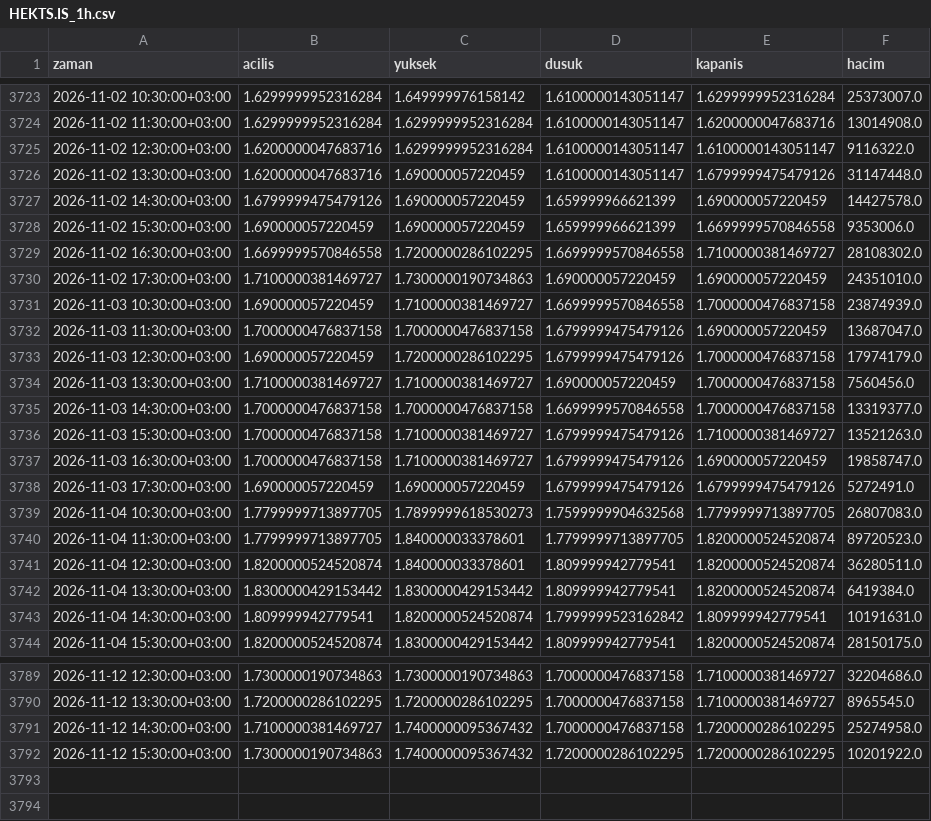
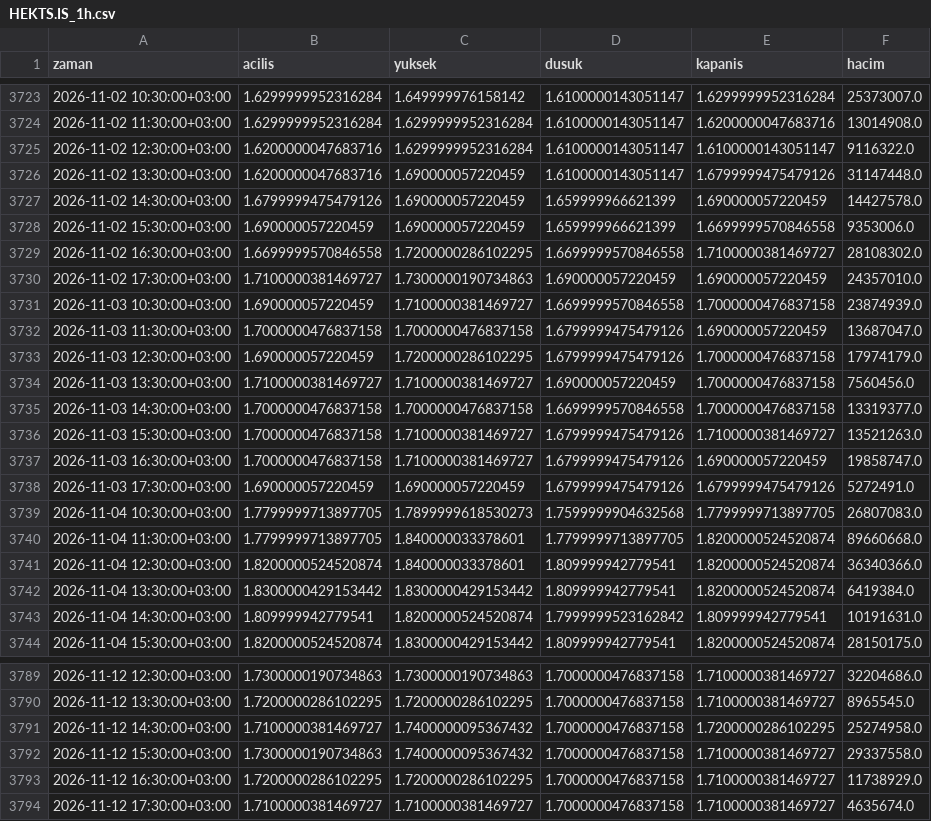
Before and after one commit to yilmazfatih-cyber/Deneme, a CSV file: veri/saatlik/HEKTS.IS_1h.csv, drawn as a sheet; only a part is shown, gaps mark what is left out.

```diff
--- a/veri/saatlik/HEKTS.IS_1h.csv
+++ b/veri/saatlik/HEKTS.IS_1h.csv
@@ -3729,3 +3729,3 @@ zaman,acilis,yuksek,dusuk,kapanis,hacim
 2026-11-02 16:30:00+03:00,1.6699999570846558,1.7200000286102295,1.6699999570846558,1.7100000381469727,28108302.0
-2026-11-02 17:30:00+03:00,1.7100000381469727,1.7300000190734863,1.690000057220459,1.690000057220459,24351010.0
+2026-11-02 17:30:00+03:00,1.7100000381469727,1.7300000190734863,1.690000057220459,1.690000057220459,24357010.0
 2026-11-03 10:30:00+03:00,1.690000057220459,1.7100000381469727,1.6699999570846558,1.7000000476837158,23874939.0
@@ -3739,4 +3739,4 @@ zaman,acilis,yuksek,dusuk,kapanis,hacim
 2026-11-04 10:30:00+03:00,1.7799999713897705,1.7899999618530273,1.7599999904632568,1.7799999713897705,26807083.0
-2026-11-04 11:30:00+03:00,1.7799999713897705,1.840000033378601,1.7799999713897705,1.8200000524520874,89720523.0
-2026-11-04 12:30:00+03:00,1.8200000524520874,1.840000033378601,1.809999942779541,1.8200000524520874,36280511.0
+2026-11-04 11:30:00+03:00,1.7799999713897705,1.840000033378601,1.7799999713897705,1.8200000524520874,89660668.0
+2026-11-04 12:30:00+03:00,1.8200000524520874,1.840000033378601,1.809999942779541,1.8200000524520874,36340366.0
 2026-11-04 13:30:00+03:00,1.8300000429153442,1.8300000429153442,1.809999942779541,1.8200000524520874,6419384.0
@@ -3791,2 +3791,4 @@ zaman,acilis,yuksek,dusuk,kapanis,hacim
 2026-11-12 14:30:00+03:00,1.7100000381469727,1.7400000095367432,1.7000000476837158,1.7200000286102295,25274958.0
-2026-11-12 15:30:00+03:00,1.7300000190734863,1.7400000095367432,1.7200000286102295,1.7200000286102295,10201922.0
+2026-11-12 15:30:00+03:00,1.7300000190734863,1.7400000095367432,1.7000000476837158,1.7100000381469727,29337558.0
+2026-11-12 16:30:00+03:00,1.7200000286102295,1.7200000286102295,1.7000000476837158,1.7100000381469727,11738929.0
+2026-11-12 17:30:00+03:00,1.7100000381469727,1.7100000381469727,1.7000000476837158,1.7100000381469727,4635674.0
```
Also changed, not shown: veri/saatlik/ASTOR.IS_1h.csv, veri/saatlik/ENKAI.IS_1h.csv, 37 other files.
